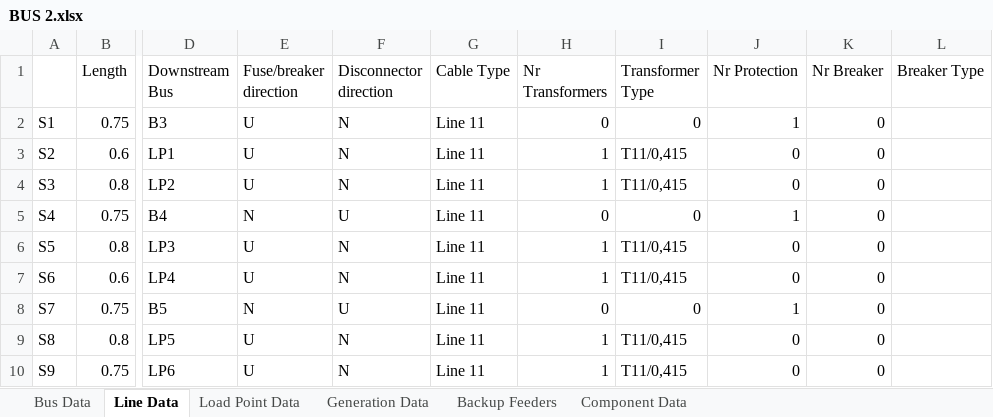
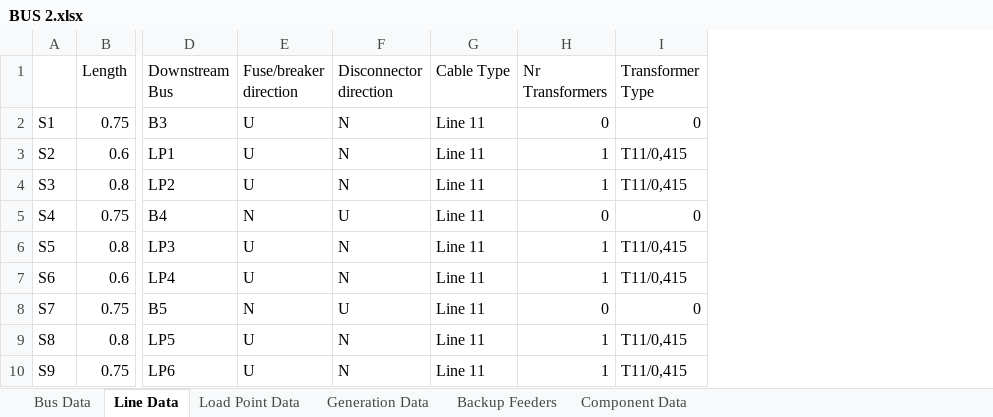
Before and after one commit to SondreAaberg/RELRAD-software, an Excel workbook: BUS 2.xlsx, sheet Line Data, drawn as a sheet; only a part is shown, gaps mark what is left out; values as stored, in another font and other column widths than the file's, no borders; the diff names each change by its address in the sheet, - before the commit and + after, or states it on an @@ line.

```diff
--- a/BUS 2.xlsx (sheet Line Data)
+++ b/BUS 2.xlsx (sheet Line Data)
-column J (Nr Protection), rows 2-10: 1 | 0 | 0 | 1 | 0 | 0 | 1 | 0 | 0
-column K (Nr Breaker), rows 2-10: all 0
-column L (Breaker Type), empty
```
Also changed, not shown: BUS 6.xlsx, MonteCarloResultsBUS2.xlsx, 19 other files.
